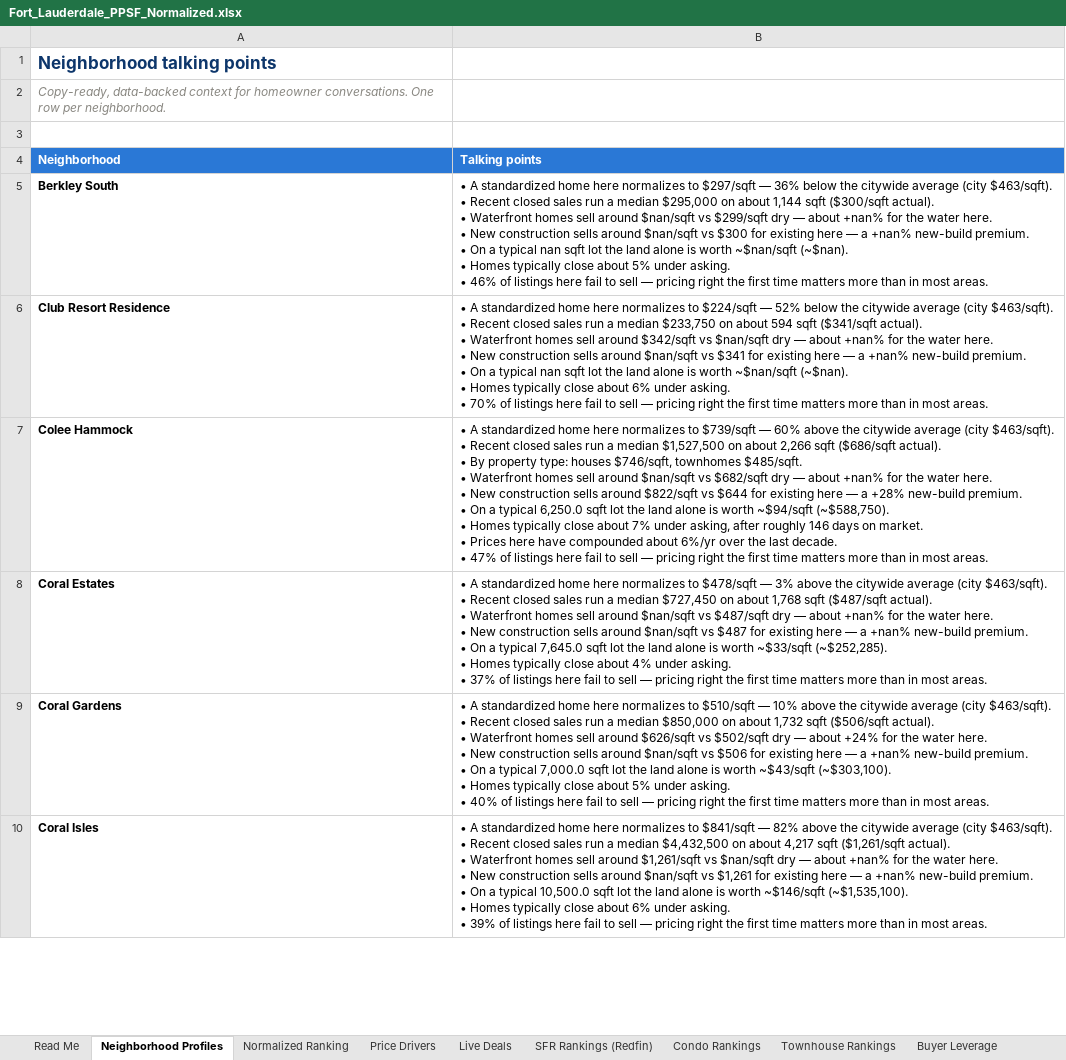
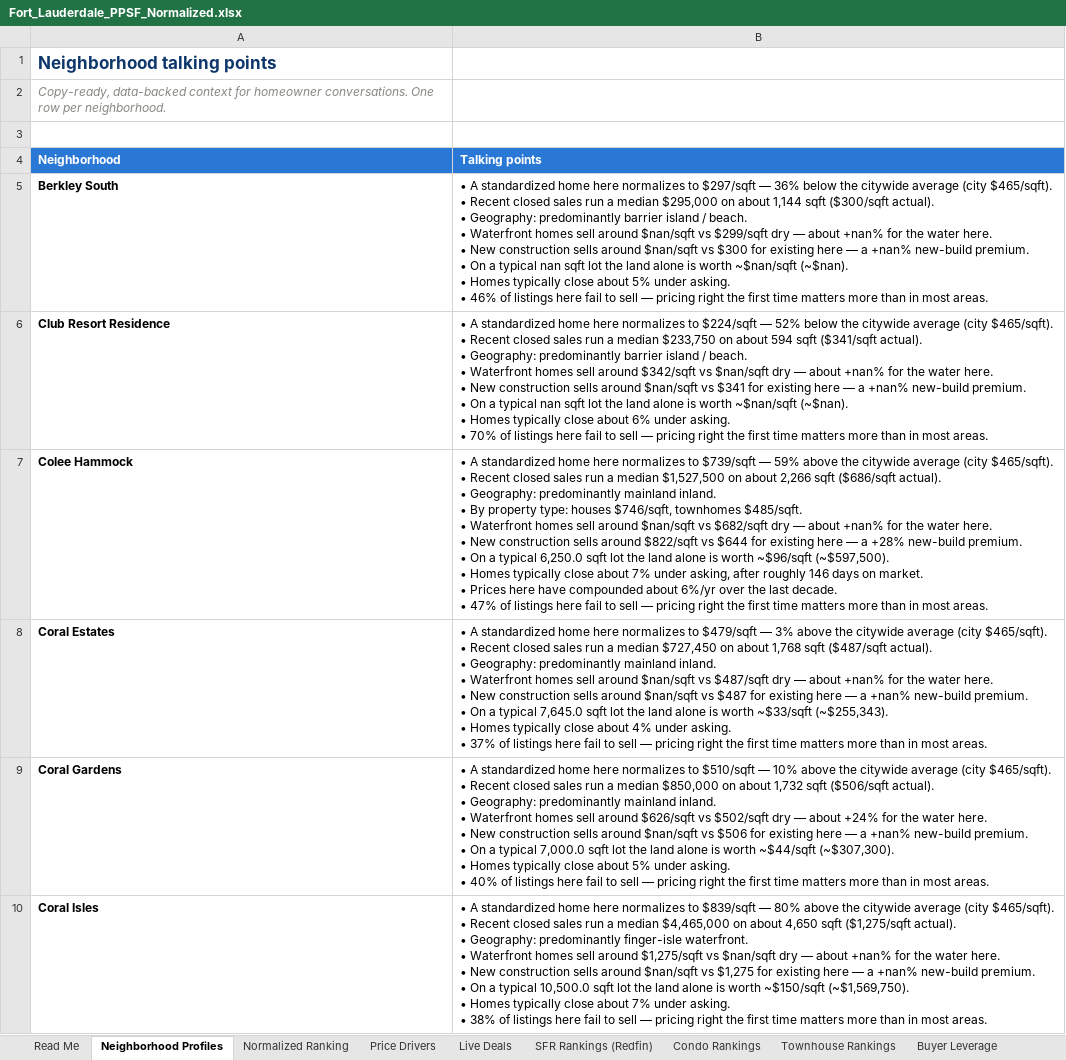
Before and after one commit to aidanesimire-ops/Aida-respository, an Excel workbook: outputs/Fort_Lauderdale_PPSF_Normalized.xlsx, sheet Neighborhood Profiles, drawn as a sheet; only a part is shown; values as stored, in another font and other column widths than the file's, no borders; ↵ is a line break in a cell; the diff covers the shown part only; the diff names each change by its address in the sheet, - before the commit and + after, or states it on an @@ line.

```diff
--- a/outputs/Fort_Lauderdale_PPSF_Normalized.xlsx (sheet Neighborhood Profiles)
+++ b/outputs/Fort_Lauderdale_PPSF_Normalized.xlsx (sheet Neighborhood Profiles)
-B5 (Talking points): …average (city $463/sqft). ↵ • Recent closed sales run a median $295,000 on about 1,144 sqft ($300/sqft actual). ↵ • Waterfront…
+B5 (Talking points): …average (city $465/sqft). ↵ • Recent closed sales run a median $295,000 on about 1,144 sqft ($300/sqft actual). ↵ • Geography: predominantly barrier island / beach. ↵ • Waterfront…
-B6 (Talking points): …average (city $463/sqft). ↵ • Recent closed sales run a median $233,750 on about 594 sqft ($341/sqft actual). ↵ • Waterfront…
+B6 (Talking points): …average (city $465/sqft). ↵ • Recent closed sales run a median $233,750 on about 594 sqft ($341/sqft actual). ↵ • Geography: predominantly barrier island / beach. ↵ • Waterfront…
-B7 (Talking points): …$739/sqft — 60% above the citywide average (city $463/sqft). ↵ • Recent closed sales run a median $1,527,500 on about 2,266 sqft ($686/sqft actual). ↵ • By property type: houses $746/sqft, townhomes $485/sqft. ↵ • Waterfront homes sell around $nan/sqft vs $682/sqft dry — about +nan% for the water here. ↵ • New construction sells around $822/sqft vs $644 for existing here — a +28% new-build premium. ↵ • On a typical 6,250.0 sqft lot the land alone is worth ~$94/sqft (~$588,750). ↵ • Homes…
+B7 (Talking points): …$739/sqft — 59% above the citywide average (city $465/sqft). ↵ • Recent closed sales run a median $1,527,500 on about 2,266 sqft ($686/sqft actual). ↵ • Geography: predominantly mainland inland. ↵ • By property type: houses $746/sqft, townhomes $485/sqft. ↵ • Waterfront homes sell around $nan/sqft vs $682/sqft dry — about +nan% for the water here. ↵ • New construction sells around $822/sqft vs $644 for existing here — a +28% new-build premium. ↵ • On a typical 6,250.0 sqft lot the land alone is worth ~$96/sqft (~$597,500). ↵ • Homes…
-B8 (Talking points): …normalizes to $478/sqft — 3% above the citywide average (city $463/sqft). ↵ • Recent closed sales run a median $727,450 on about 1,768 sqft ($487/sqft actual). ↵ • Waterfront homes sell around $nan/sqft vs $487/sqft dry — about +nan% for the water here. ↵ • New construction sells around $nan/sqft vs $487 for existing here — a +nan% new-build premium. ↵ • On a typical 7,645.0 sqft lot the land alone is worth ~$33/sqft (~$252,285). ↵ • Homes…
+B8 (Talking points): …normalizes to $479/sqft — 3% above the citywide average (city $465/sqft). ↵ • Recent closed sales run a median $727,450 on about 1,768 sqft ($487/sqft actual). ↵ • Geography: predominantly mainland inland. ↵ • Waterfront homes sell around $nan/sqft vs $487/sqft dry — about +nan% for the water here. ↵ • New construction sells around $nan/sqft vs $487 for existing here — a +nan% new-build premium. ↵ • On a typical 7,645.0 sqft lot the land alone is worth ~$33/sqft (~$255,343). ↵ • Homes…
-B9 (Talking points): …average (city $463/sqft). ↵ • Recent closed sales run a median $850,000 on about 1,732 sqft ($506/sqft actual). ↵ • Waterfront homes sell around $626/sqft vs $502/sqft dry — about +24% for the water here. ↵ • New construction sells around $nan/sqft vs $506 for existing here — a +nan% new-build premium. ↵ • On a typical 7,000.0 sqft lot the land alone is worth ~$43/sqft (~$303,100). ↵ • Homes…
+B9 (Talking points): …average (city $465/sqft). ↵ • Recent closed sales run a median $850,000 on about 1,732 sqft ($506/sqft actual). ↵ • Geography: predominantly mainland inland. ↵ • Waterfront homes sell around $626/sqft vs $502/sqft dry — about +24% for the water here. ↵ • New construction sells around $nan/sqft vs $506 for existing here — a +nan% new-build premium. ↵ • On a typical 7,000.0 sqft lot the land alone is worth ~$44/sqft (~$307,300). ↵ • Homes…
-B10 (Talking points): …normalizes to $841/sqft — 82% above the citywide average (city $463/sqft). ↵ • Recent closed sales run a median $4,432,500 on about 4,217 sqft ($1,261/sqft actual). ↵ • Waterfront homes sell around $1,261/sqft vs $nan/sqft dry — about +nan% for the water here. ↵ • New construction sells around $nan/sqft vs $1,261 for existing here — a +nan% new-build premium. ↵ • On a typical 10,500.0 sqft lot the land alone is worth ~$146/sqft (~$1,535,100). ↵ • Homes typically close about 6% under asking. ↵ • 39% of listings…
+B10 (Talking points): …normalizes to $839/sqft — 80% above the citywide average (city $465/sqft). ↵ • Recent closed sales run a median $4,465,000 on about 4,650 sqft ($1,275/sqft actual). ↵ • Geography: predominantly finger-isle waterfront. ↵ • Waterfront homes sell around $1,275/sqft vs $nan/sqft dry — about +nan% for the water here. ↵ • New construction sells around $nan/sqft vs $1,275 for existing here — a +nan% new-build premium. ↵ • On a typical 10,500.0 sqft lot the land alone is worth ~$150/sqft (~$1,569,750). ↵ • Homes typically close about 7% under asking. ↵ • 38% of listings…
```
Also changed, not shown: 1 added row and 67 edited cells elsewhere in this sheet, sheet Normalized Ranking, sheet Live Deals, sheet Read Me, sheet Price Drivers, 19 other files.
